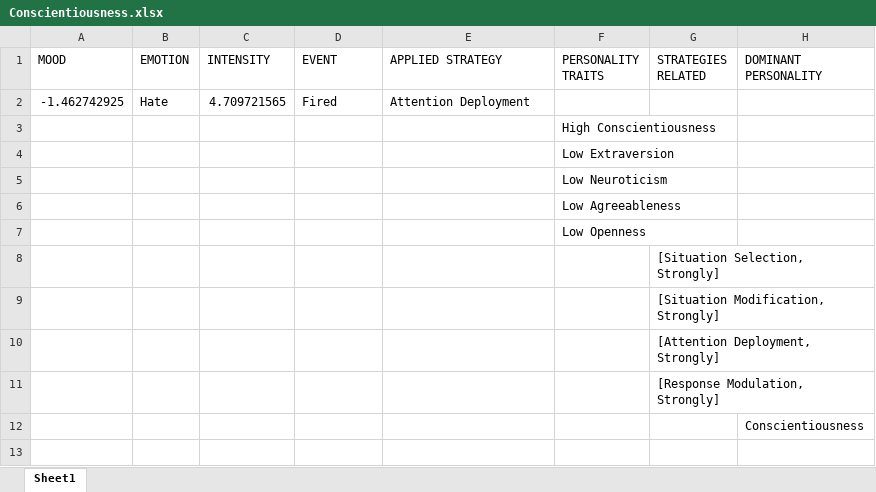
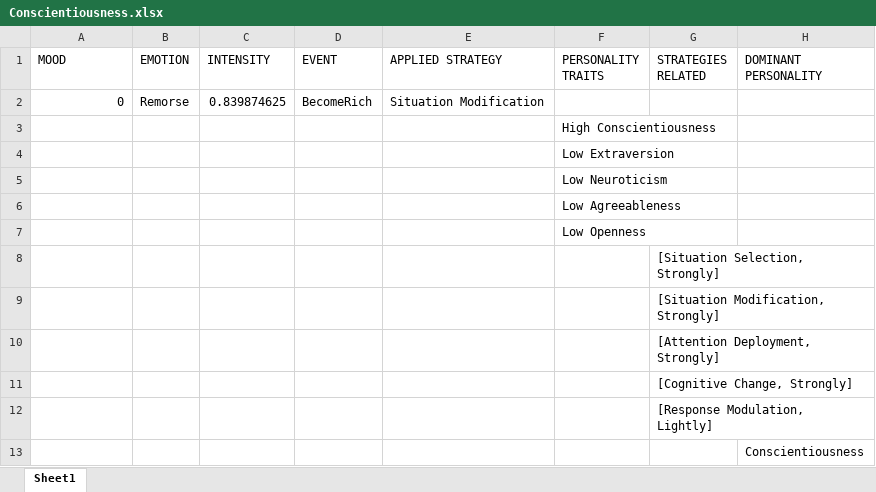
Before and after one commit to JuanJoseSolo/Emotion_Regulation, an Excel workbook: EmotionRegulation/EmotionRegulationAsset/Results/Conscientiousness.xlsx, sheet Sheet1, drawn as a sheet; values as stored, in another font and other column widths than the file's, no borders; removed rows and columns are numbered as before the commit, all else as after; the diff names each change by its address in the sheet, - before the commit and + after, or states it on an @@ line.

```diff
--- a/EmotionRegulation/EmotionRegulationAsset/Results/Conscientiousness.xlsx (sheet Sheet1)
+++ b/EmotionRegulation/EmotionRegulationAsset/Results/Conscientiousness.xlsx (sheet Sheet1)
-row 2: -1.462742925 | Hate | 4.709721565 | Fired | Attention Deployment
+row 2: 0 | Remorse | 0.839874625 | BecomeRich | Situation Modification
-G11 (STRATEGIES RELATED): [Response Modulation, Strongly]
+G11 (STRATEGIES RELATED): [Cognitive Change, Strongly]
+row 12:  |  |  |  |  |  | [Response Modulation, Lightly]
```
Also changed, not shown: EmotionRegulation/EmotionRegulationAsset/Results/Agreeableness.xlsx, EmotionRegulation/EmotionRegulationAsset/Results/Extraversion.xlsx, 25 other files.
